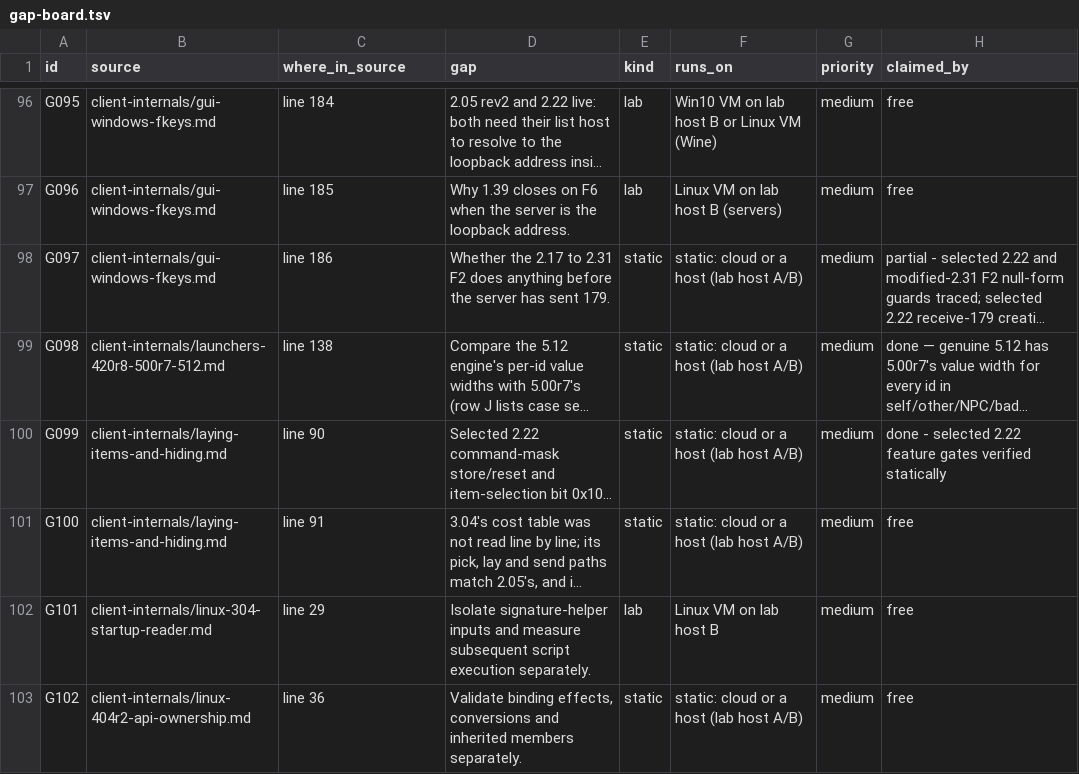
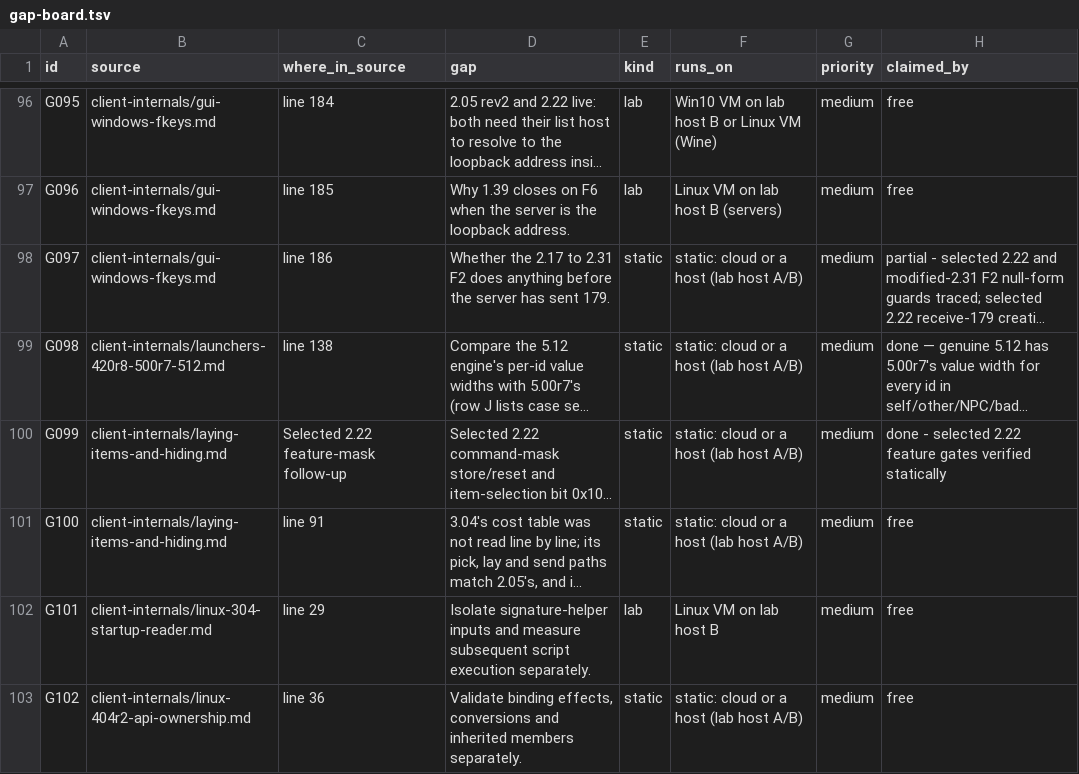
Before and after one commit to squirelworks/Graal_analysis, a TSV file: docs/gap-board.tsv, drawn as a sheet; only a part is shown, gaps mark what is left out; long unchanged cells end in …; the diff names each change by its address in the sheet, - before the commit and + after, or states it on an @@ line.

Commit message:
Point G099 to the selected feature-mask follow-up

```diff
--- a/docs/gap-board.tsv
+++ b/docs/gap-board.tsv
-C100 (where_in_source): line 90
+C100 (where_in_source): Selected 2.22 feature-mask follow-up
```
